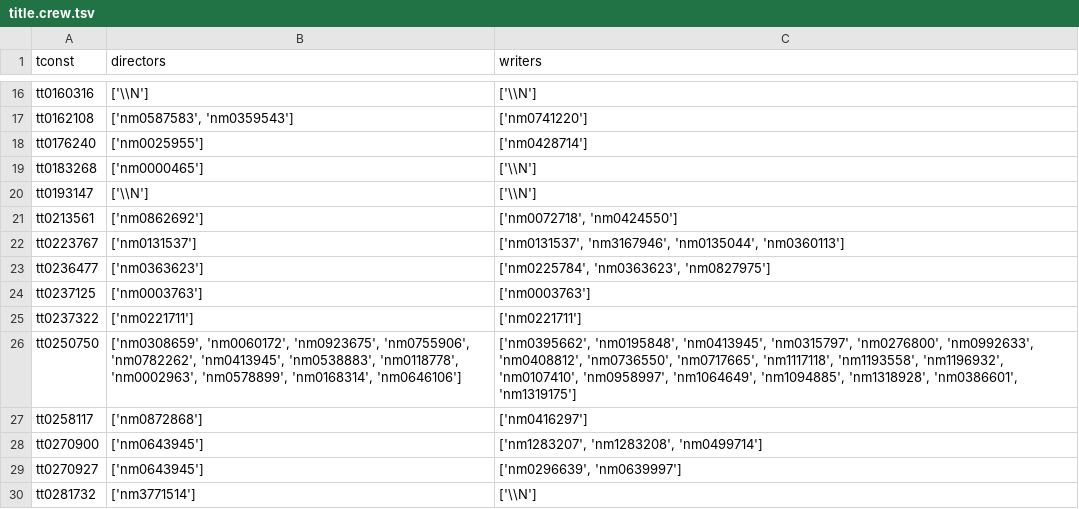
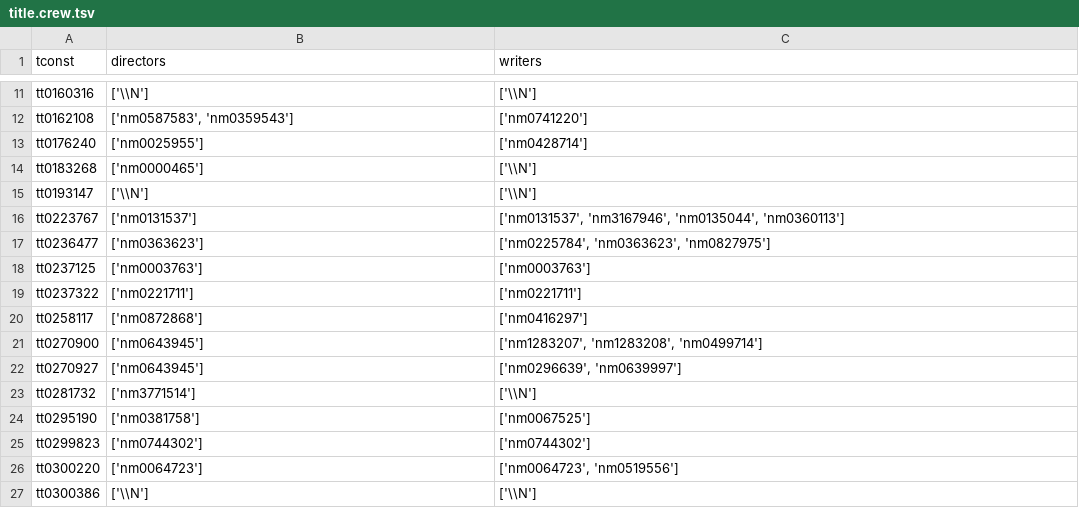
Before and after one commit to CluedIn-io/CluedIn.Crawling.IMDb, a TSV file: src/IMDb.Infrastructure/tsv/title.crew.tsv, drawn as a sheet; only a part is shown, gaps mark what is left out; the shorter side is filled out with more unchanged rows; the diff covers the shown part only; the diff names each change by its address in the sheet, - before the commit and + after, or states it on an @@ line.

```diff
--- a/src/IMDb.Infrastructure/tsv/title.crew.tsv
+++ b/src/IMDb.Infrastructure/tsv/title.crew.tsv
-row 21: tt0213561 | ['nm0862692'] | ['nm0072718', 'nm0424550']
-row 26: tt0250750 | ['nm0308659', 'nm0060172', 'nm0923675', 'nm0755906', 'nm0782262', 'nm0413945', 'nm0538883', 'nm0118778', 'nm0002963', 'nm0578899', 'nm0168314', 'nm0646106'] | ['nm0395662', 'nm0195848', 'nm0413945', 'nm0315797', 'nm0276800', 'nm0992633', 'nm0408812', 'nm0736550', 'nm0717665', 'nm1117118', 'nm1193558', 'nm1196932', 'nm0107410', 'nm0958997', 'nm1064649', 'nm1094885', 'nm1318928', 'nm0386601', 'nm1319175']
```
Also changed, not shown: 38 removed rows elsewhere in this file, src/IMDb.Infrastructure/tsv/name.basics.tsv, src/IMDb.Infrastructure/tsv/title.basics.tsv, 9 other files.
